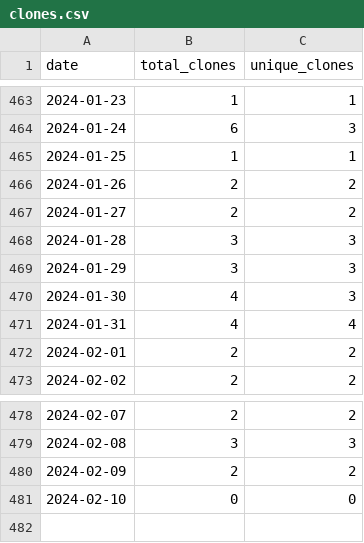
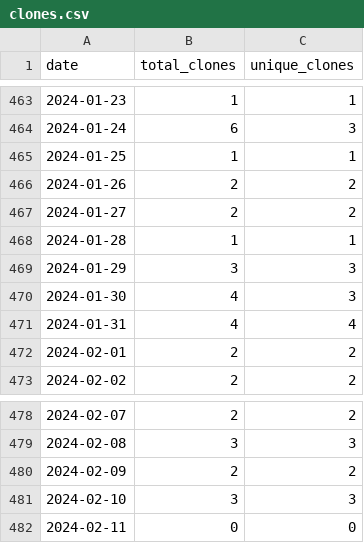
Before and after one commit to merrymitch/COMP2210, a CSV file: .traffic/clones.csv, drawn as a sheet; only a part is shown, gaps mark what is left out.

Commit message:
Updating repository traffic

```diff
--- a/.traffic/clones.csv
+++ b/.traffic/clones.csv
@@ -467,3 +467,3 @@ date,total_clones,unique_clones
 2024-01-27,2,2
-2024-01-28,3,3
+2024-01-28,1,1
 2024-01-29,3,3
@@ -480,2 +480,3 @@ date,total_clones,unique_clones
 2024-02-09,2,2
-2024-02-10,0,0
+2024-02-10,3,3
+2024-02-11,0,0
```
Also changed, not shown: .traffic/views.csv, 3 other files.
